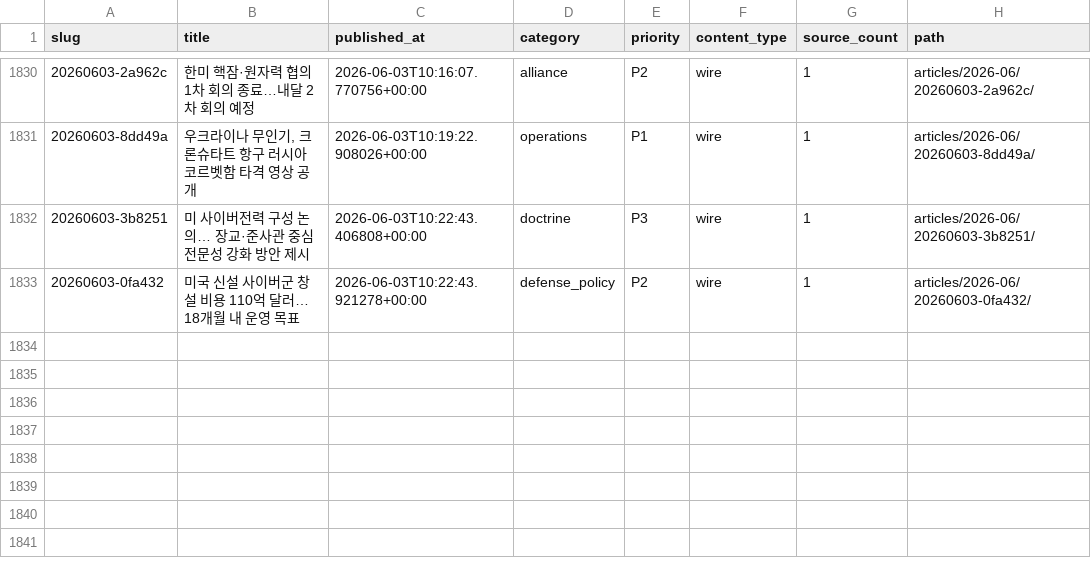
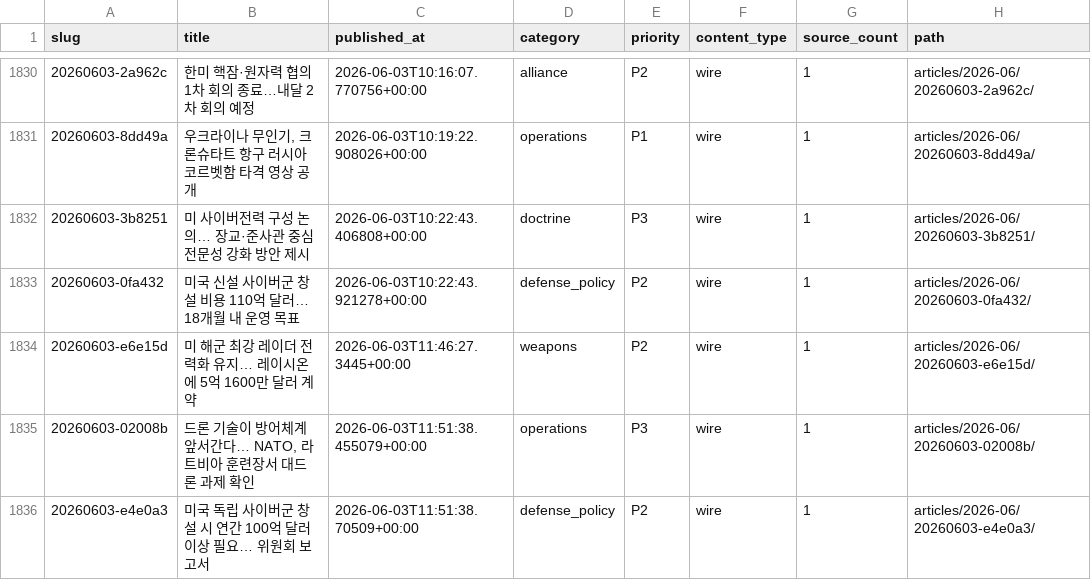
Before and after one commit to CombatSociety/data, a CSV file: index.csv, drawn as a sheet; only a part is shown, gaps mark what is left out; the diff names each change by its address in the sheet, - before the commit and + after, or states it on an @@ line.

Commit message:
mirror: 1835 articles + 36 briefs @ 2026-06-03 21:15 KST

```diff
--- a/index.csv
+++ b/index.csv
+row 1834: 20260603-e6e15d | 미 해군 최강 레이더 전력화 유지… 레이시온에 5억 1600만 달러 계약 | 2026-06-03T11:46:27.3445+00:00 | weapons | P2 | wire | 1 | articles/2026-06/20260603-e6e15d/
+row 1835: 20260603-02008b | 드론 기술이 방어체계 앞서간다… NATO, 라트비아 훈련장서 대드론 과제 확인 | 2026-06-03T11:51:38.455079+00:00 | operations | P3 | wire | 1 | articles/2026-06/20260603-02008b/
+row 1836: 20260603-e4e0a3 | 미국 독립 사이버군 창설 시 연간 100억 달러 이상 필요… 위원회 보고서 | 2026-06-03T11:51:38.70509+00:00 | defense_policy | P2 | wire | 1 | articles/2026-06/20260603-e4e0a3/
```
Also changed, not shown: 9 other files.
